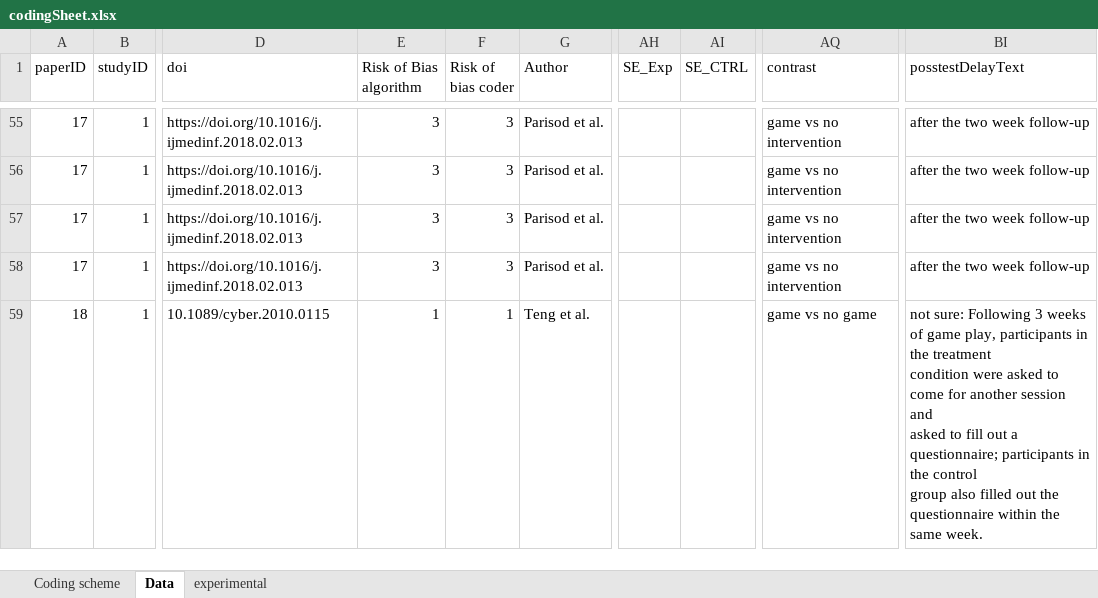
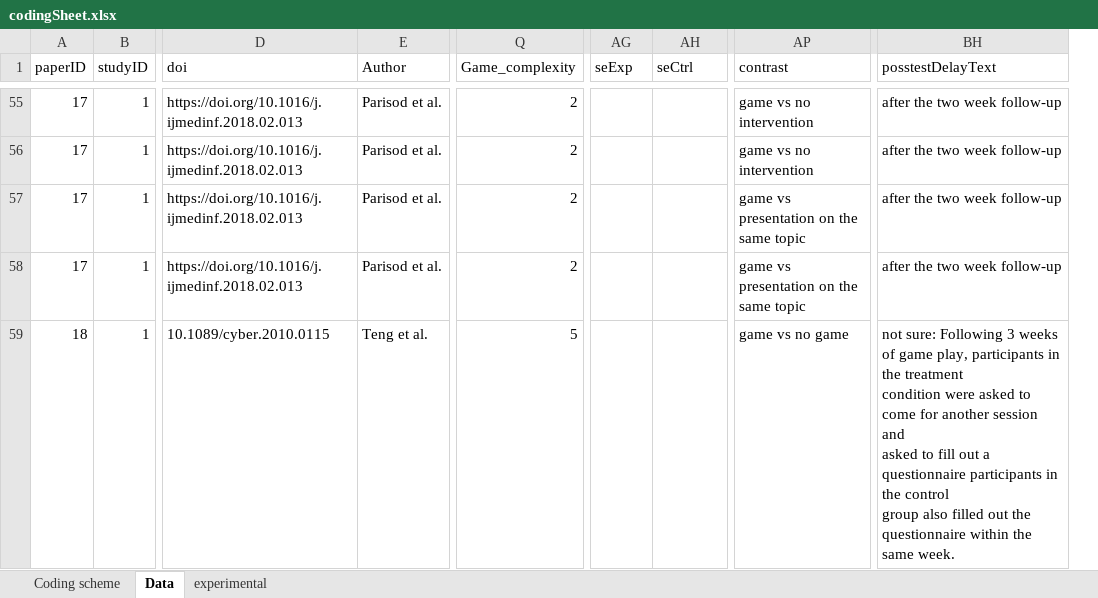
Before and after one commit to iropovik/gamesAttitudesMeta, an Excel workbook: codingSheet.xlsx, sheet Data, drawn as a sheet; only a part is shown, gaps mark what is left out; values as stored, in another font and other column widths than the file's, no cell formats; 1 other sheet too large or unreadable and not compared; removed rows and columns are numbered as before the commit, all else as after; the diff covers the shown part only; the diff names each change by its address in the sheet, - before the commit and + after, or states it on an @@ line.

```diff
--- a/codingSheet.xlsx (sheet Data)
+++ b/codingSheet.xlsx (sheet Data)
-column E (Risk of Bias algorithm), rows 55-59: 3 | 3 | 3 | 3 | 1
-column F (Risk of bias coder), rows 55-59: 3 | 3 | 3 | 3 | 1
+column Q (Game_complexity), rows 55-59: 2 | 2 | 2 | 2 | 5
-AG1: SE_Exp
+AG1: seExp
-AH1: SE_CTRL
+AH1: seCtrl
-AP57:AP58 (contrast): game vs no intervention
+AP57:AP58 (contrast): game vs presentation on the same topic
-BH59 (posstestDelayText): …out a questionnaire; participants in…
+BH59 (posstestDelayText): …out a questionnaire participants in…
```
Also changed, not shown: 7 added rows, 4 removed rows and 327 edited cells elsewhere in this sheet, cell formats, formulas that keep their value, 8 other files.
